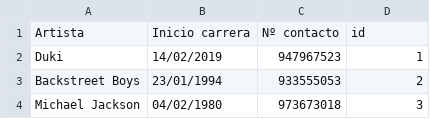
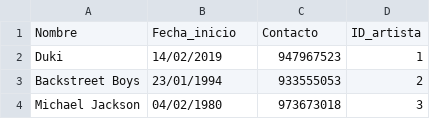
Before and after one commit to gaspcr/pagina, a CSV file: Datos Impares/artistas_bdd.csv, drawn as a sheet; only a part is shown; removed rows and columns are numbered as before the commit, all else as after; the diff names each change by its address in the sheet, - before the commit and + after, or states it on an @@ line.

```diff
--- a/Datos Impares/artistas_bdd.csv
+++ b/Datos Impares/artistas_bdd.csv
-row 1: Artista | Inicio carrera | Nº contacto | id
+row 1: Nombre | Fecha_inicio | Contacto | ID_artista
```
Also changed, not shown: Datos Impares/entradas_bdd.csv.
